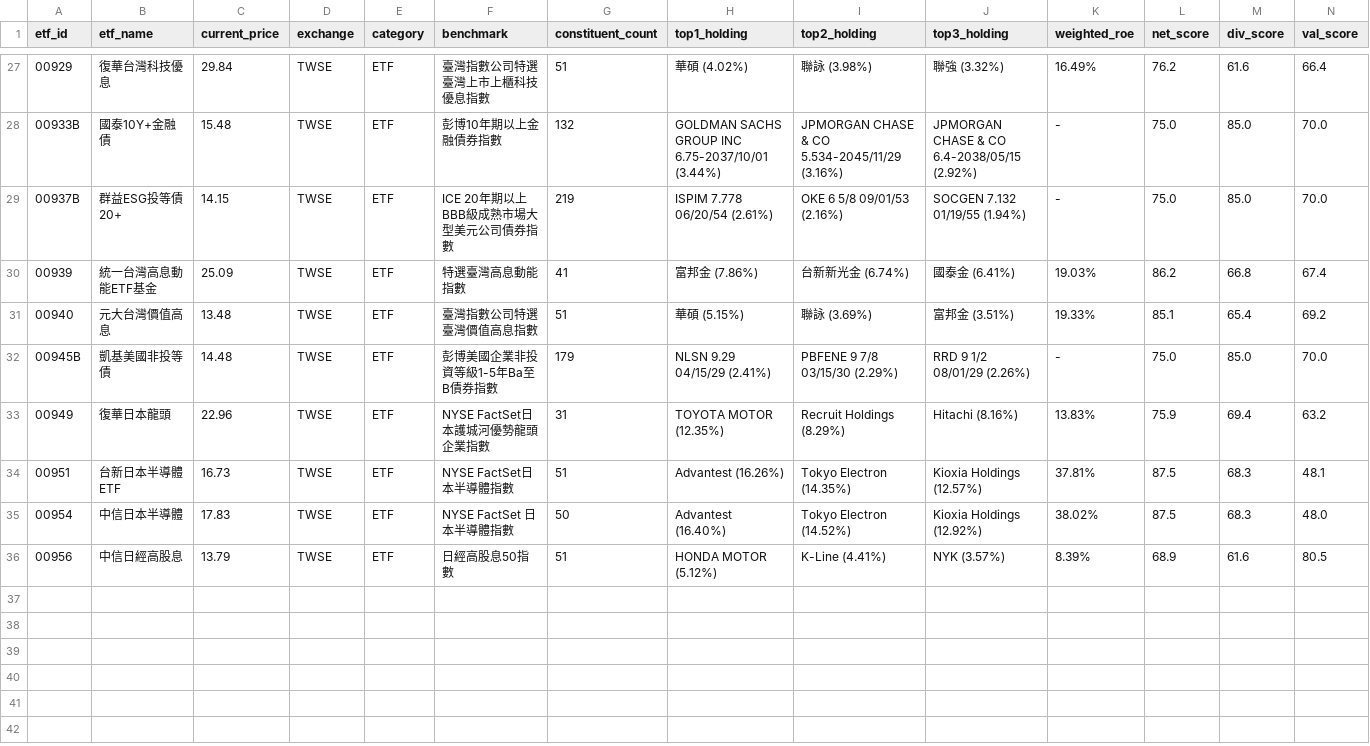
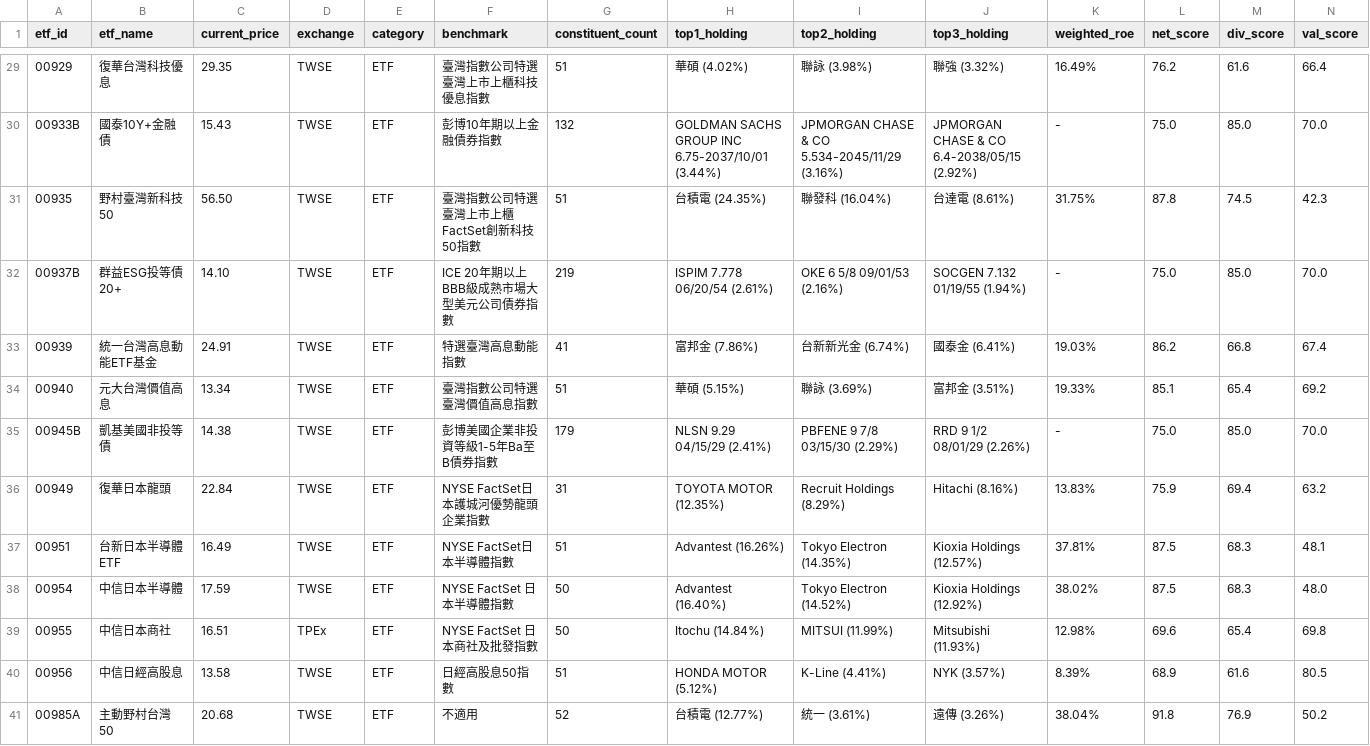
Before and after one commit to HachiTsai/Investment_Tracker, a CSV file: reports/etf_summary.csv, drawn as a sheet; only a part is shown, gaps mark what is left out; addresses are those after the commit; rows hold the shown columns only; the diff covers the shown part only; the diff names each change by its address in the sheet, - before the commit and + after, or states it on an @@ line.

```diff
--- a/reports/etf_summary.csv
+++ b/reports/etf_summary.csv
-C29 (current_price): 29.84
+C29 (current_price): 29.35
-C30 (current_price): 15.48
+C30 (current_price): 15.43
+row 31: 00935 | 野村臺灣新科技50 | 56.50 | TWSE | ETF | 臺灣指數公司特選臺灣上市上櫃FactSet創新科技50指數 | 51 | 台積電 (24.35%) | 聯發科 (16.04%) | 台達電 (8.61%) | 31.75% | 87.8 | 74.5 | 42.3
-C32 (current_price): 14.15
+C32 (current_price): 14.10
-C33 (current_price): 25.09
+C33 (current_price): 24.91
-C34 (current_price): 13.48
+C34 (current_price): 13.34
-C35 (current_price): 14.48
+C35 (current_price): 14.38
-C36 (current_price): 22.96
+C36 (current_price): 22.84
-C37 (current_price): 16.73
+C37 (current_price): 16.49
-C38 (current_price): 17.83
+C38 (current_price): 17.59
+row 39: 00955 | 中信日本商社 | 16.51 | TPEx | ETF | NYSE FactSet 日本商社及批發指數 | 50 | Itochu (14.84%) | MITSUI (11.99%) | Mitsubishi (11.93%) | 12.98% | 69.6 | 65.4 | 69.8
-C40 (current_price): 13.79
+C40 (current_price): 13.58
+row 41: 00985A | 主動野村台灣50 | 20.68 | TWSE | ETF | 不適用 | 52 | 台積電 (12.77%) | 統一 (3.61%) | 遠傳 (3.26%) | 38.04% | 91.8 | 76.9 | 50.2
```
Also changed, not shown: 2 added rows and 25 edited cells elsewhere in this file, 21 other files.
